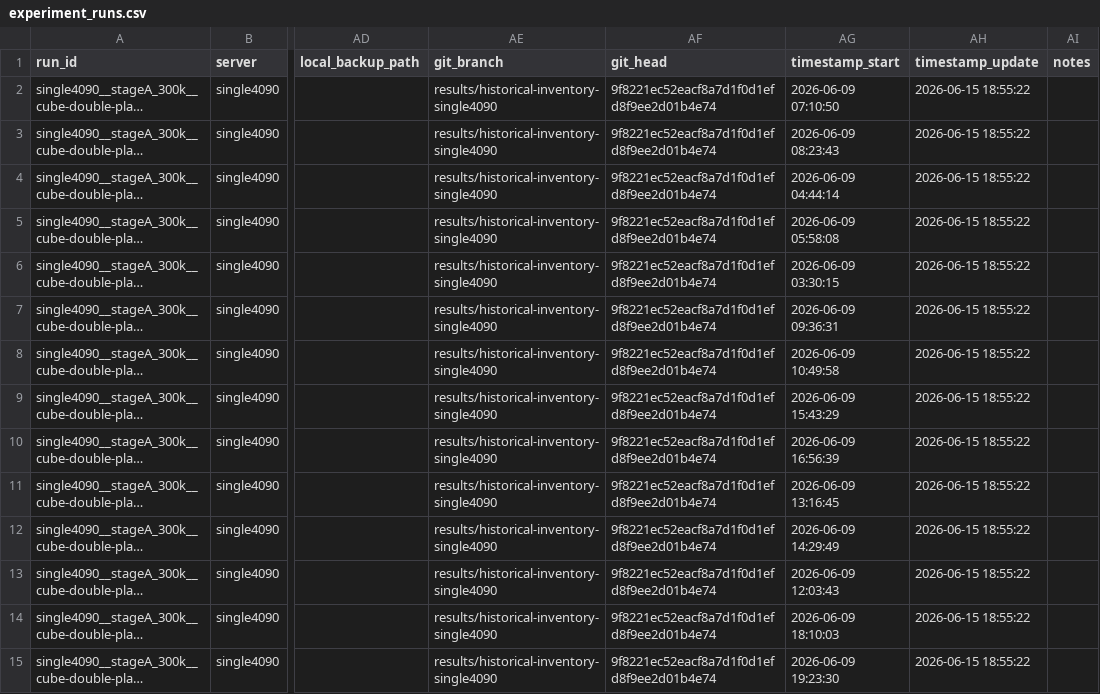
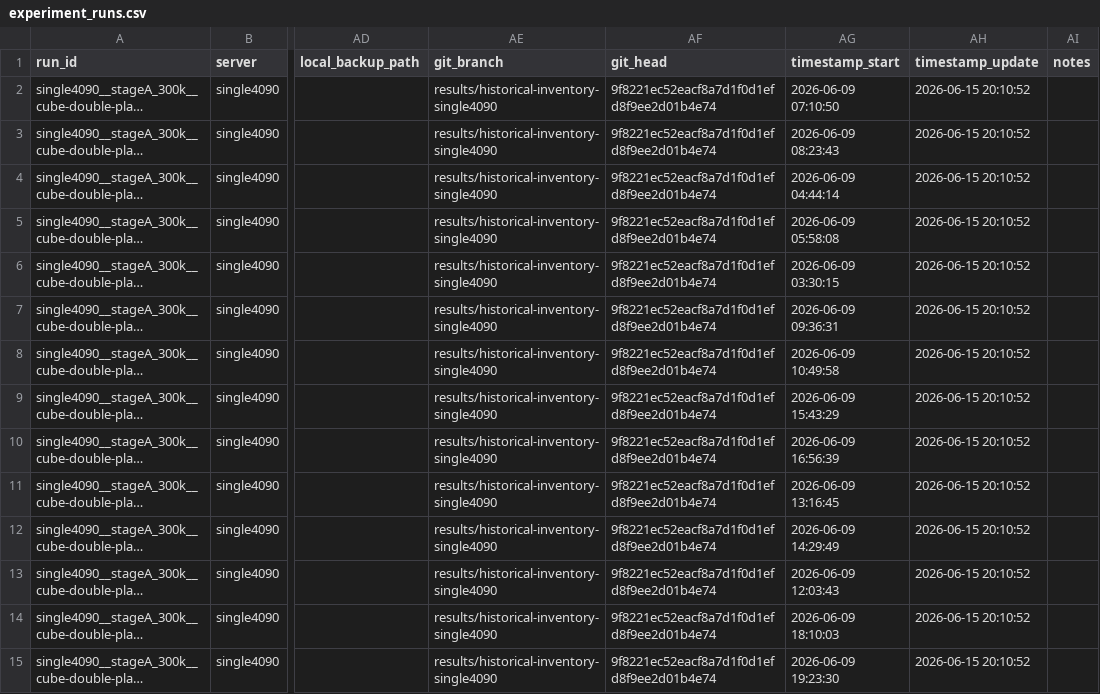
Before and after one commit to lzqw/sb-value-flows, a CSV file: results/experiment_runs.csv, drawn as a sheet; only a part is shown, gaps mark what is left out; long unchanged cells end in …; the diff covers the shown part only; the diff names each change by its address in the sheet, - before the commit and + after, or states it on an @@ line.

```diff
--- a/results/experiment_runs.csv
+++ b/results/experiment_runs.csv
-AH2:AH15 (timestamp_update): 2026-06-15 18:55:22
+AH2:AH15 (timestamp_update): 2026-06-15 20:10:52
```
Also changed, not shown: 1 added row and 67 edited cells elsewhere in this file, results/eval_curves_index.csv, results/task_scoreboard.csv, 3 other files.
